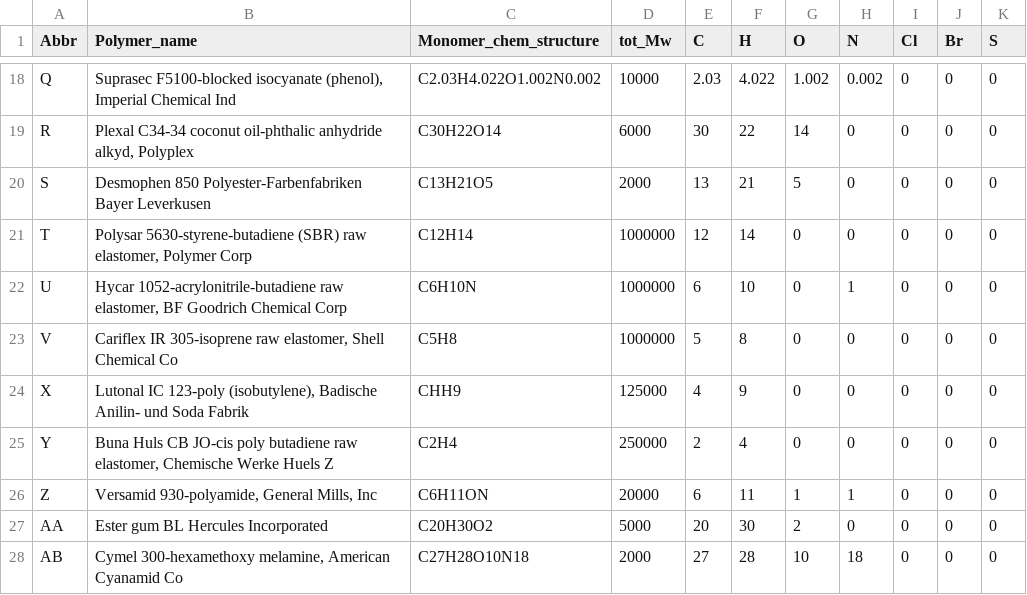
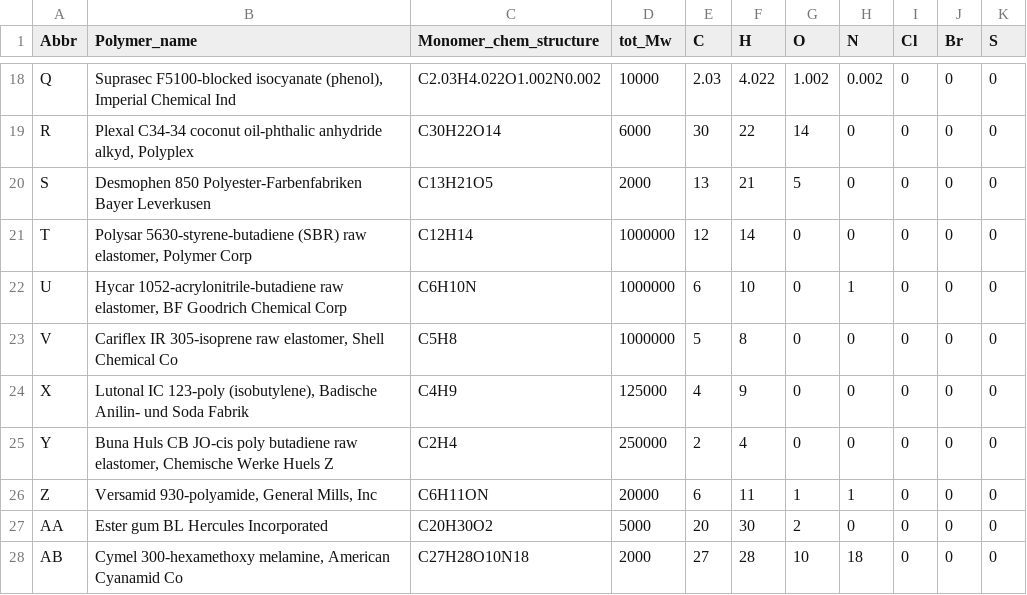
Before and after one commit to InnaG33/dissolve_me, a CSV file: data/polymer_info.csv, drawn as a sheet; only a part is shown, gaps mark what is left out.

```diff
--- a/data/polymer_info.csv
+++ b/data/polymer_info.csv
@@ -23,3 +23,3 @@ U,"Hycar 1052-acrylonitrile-butadiene raw elastomer, BF Goodrich Chemical Corp",
 V,"Cariflex IR 305-isoprene raw elastomer, Shell Chemical Co",C5H8,1000000,5,8,0,0,0,0,0
-X,"Lutonal IC 123-poly (isobutylene), Badische Anilin- und Soda Fabrik",CHH9,125000,4,9,0,0,0,0,0
+X,"Lutonal IC 123-poly (isobutylene), Badische Anilin- und Soda Fabrik",C4H9,125000,4,9,0,0,0,0,0
 Y,"Buna Huls CB JO-cis poly butadiene raw elastomer, Chemische Werke Huels Z",C2H4,250000,2,4,0,0,0,0,0
```
Also changed, not shown: output/predictions_output_3.csv, 28 other files.
